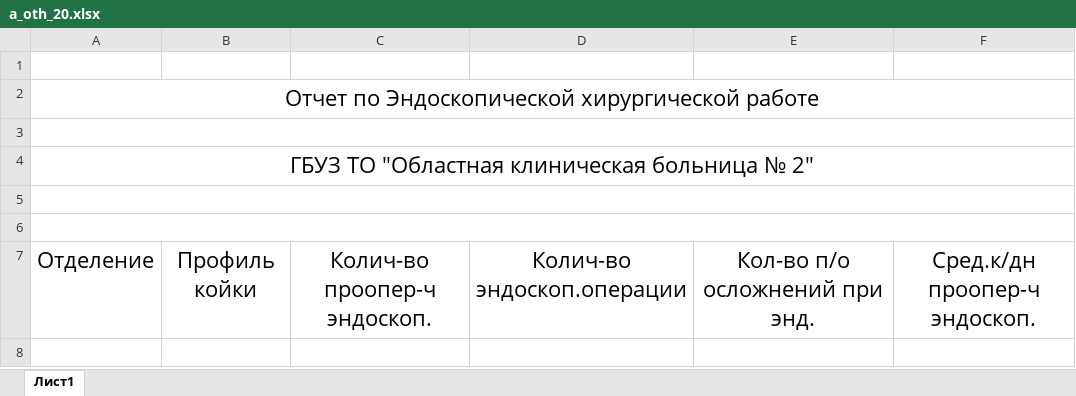
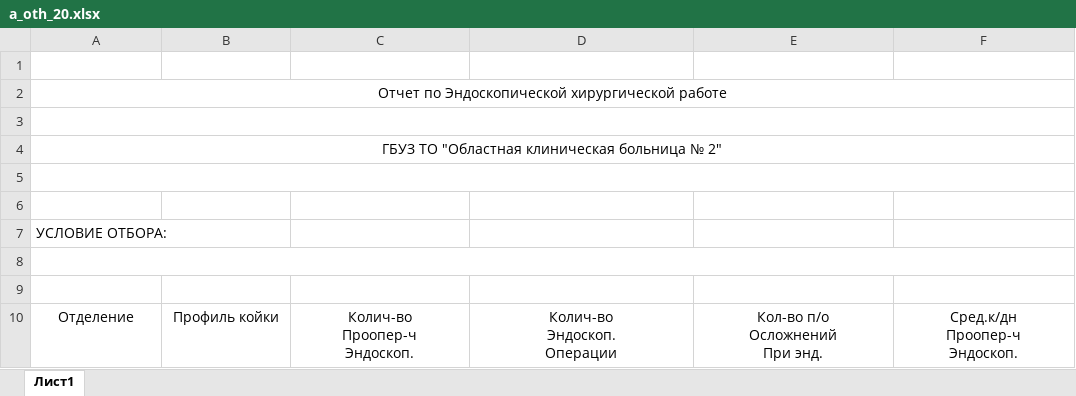
Before and after one commit to arturokb2/Arknet, an Excel workbook: media/shoblons/hospital/oth/a_oth_20.xlsx, sheet Лист1, drawn as a sheet; values as stored, in another font and other column widths than the file's, no borders; removed rows and columns are numbered as before the commit, all else as after; ↵ is a line break in a cell; the diff names each change by its address in the sheet, - before the commit and + after, or states it on an @@ line.

```diff
--- a/media/shoblons/hospital/oth/a_oth_20.xlsx (sheet Лист1)
+++ b/media/shoblons/hospital/oth/a_oth_20.xlsx (sheet Лист1)
@@ A2 text size: smaller @@
@@ A4 text size: smaller @@
-A6:F6 merged
+row 7: УСЛОВИЕ ОТБОРА:
+row 8: (empty)
+row 9: (empty)
@@ A10:F10 text size: smaller @@
-C10: Колич-во проопер-ч эндоскоп.
+C10: Колич-во ↵ Проопер-ч ↵ Эндоскоп.
-D10: Колич-во эндоскоп.операции
+D10: Колич-во ↵ Эндоскоп. ↵ Операции
-E10: Кол-во п/о осложнений при энд.
+E10: Кол-во п/о ↵ Осложнений ↵ При энд.
-F10: Сред.к/дн проопер-ч эндоскоп.
+F10: Сред.к/дн ↵ Проопер-ч ↵ Эндоскоп.
```
Also changed, not shown: media/shoblons/hospital/oth/ДТП.xlsx, media/shoblons/hospital/oth/Инг.xlsx, 16 other files.
